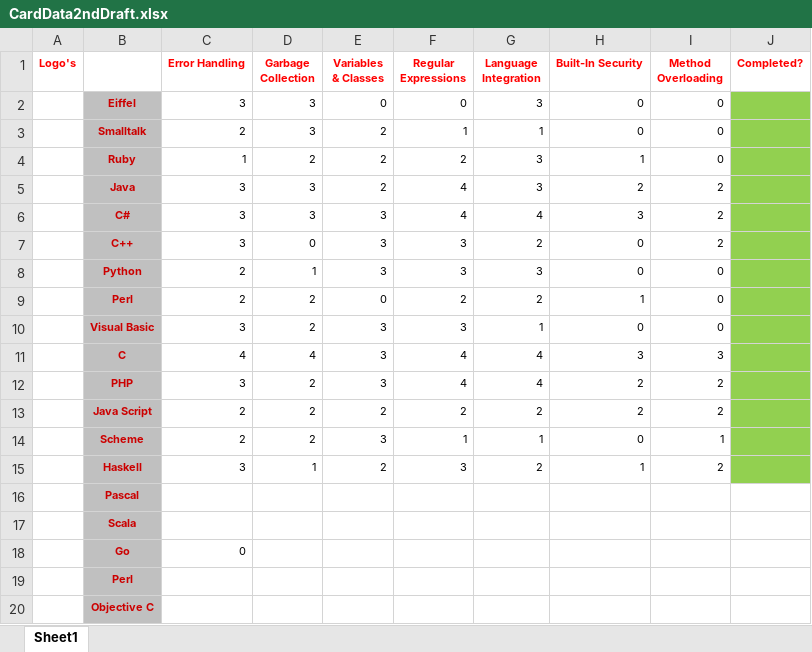
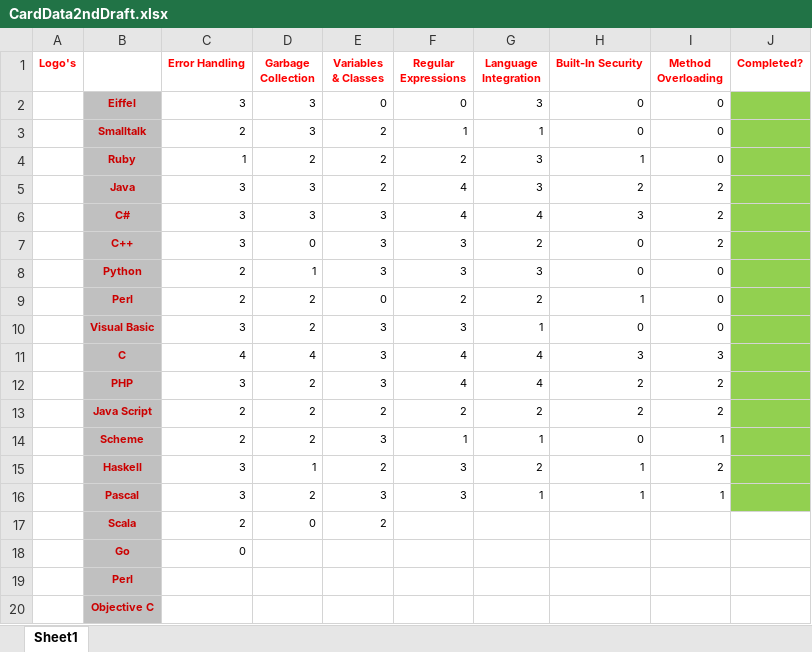
Before and after one commit to ZakaZeko/Hack_Project, an Excel workbook: CardData2ndDraft.xlsx, sheet Sheet1, drawn as a sheet; values as stored, in another font and other column widths than the file's, no borders; removed rows and columns are numbered as before the commit, all else as after; the diff names each change by its address in the sheet, - before the commit and + after, or states it on an @@ line.

Commit message:
completed scala

```diff
--- a/CardData2ndDraft.xlsx (sheet Sheet1)
+++ b/CardData2ndDraft.xlsx (sheet Sheet1)
-row 16:  | Pascal
-row 17:  | Scala
+row 16:  | Pascal | 3 | 2 | 3 | 3 | 1 | 1 | 1
+row 17:  | Scala | 2 | 0 | 2
```
